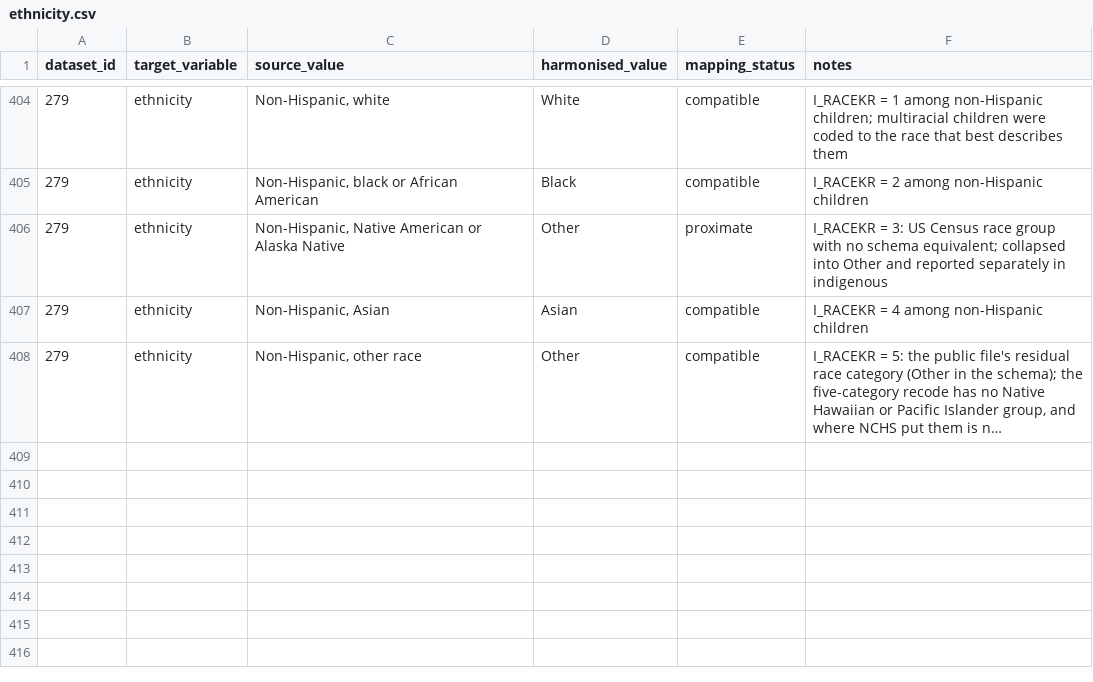
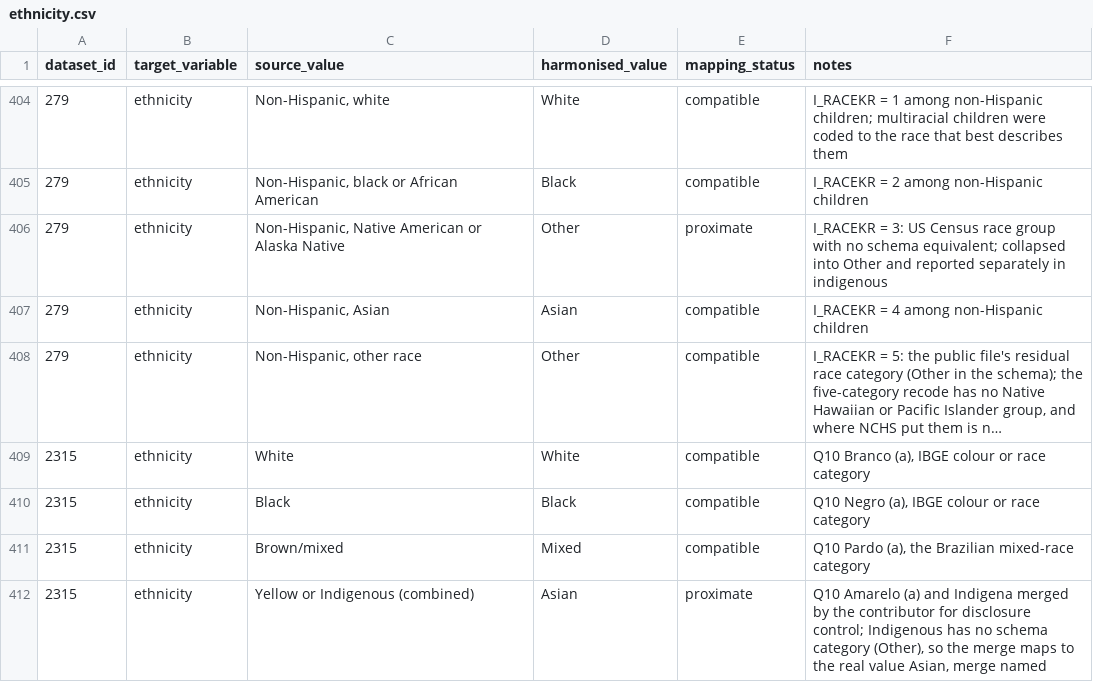
Before and after one commit to Motivation-and-Behaviour/bigger_picture, a CSV file: harmonisation/lookups/ethnicity.csv, drawn as a sheet; only a part is shown, gaps mark what is left out; long unchanged cells end in …; the diff names each change by its address in the sheet, - before the commit and + after, or states it on an @@ line.

Commit message:
Harmonise BPIPD-2315 (#190)

```diff
--- a/harmonisation/lookups/ethnicity.csv
+++ b/harmonisation/lookups/ethnicity.csv
+row 409: 2315 | ethnicity | White | White | compatible | Q10 Branco (a), IBGE colour or race category
+row 410: 2315 | ethnicity | Black | Black | compatible | Q10 Negro (a), IBGE colour or race category
+row 411: 2315 | ethnicity | Brown/mixed | Mixed | compatible | Q10 Pardo (a), the Brazilian mixed-race category
+row 412: 2315 | ethnicity | Yellow or Indigenous (combined) | Asian | proximate | Q10 Amarelo (a) and Indigena merged by the contributor for disclosure control; Indigenous has no schema category (Other), so the merge maps to the real value Asian, merge named
```
Also changed, not shown: analysis/datasets.csv, 3 other files.
